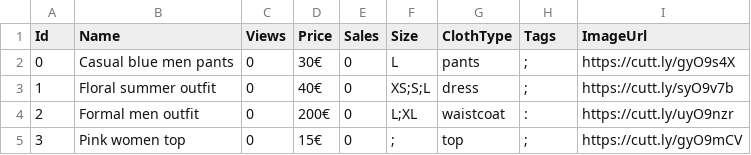
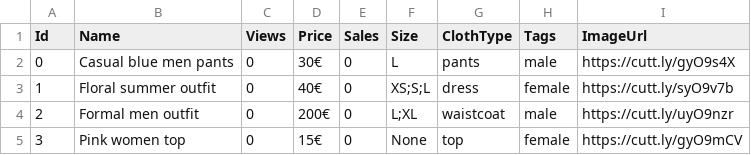
Before and after one commit to FRYoussef/multi-agent-store, a CSV file: DB/ClothingDB.csv, drawn as a sheet.

```diff
--- a/DB/ClothingDB.csv
+++ b/DB/ClothingDB.csv
@@ -1,5 +1,5 @@
 Id,Name,Views,Price,Sales,Size,ClothType,Tags,ImageUrl
-0,Casual blue men pants,0,30€,0,L,pants,;,https://cutt.ly/gyO9s4X
-1,Floral summer outfit,0,40€,0,XS;S;L,dress,;,https://cutt.ly/syO9v7b
-2,Formal men outfit,0,200€,0,L;XL,waistcoat,:,https://cutt.ly/uyO9nzr
-3,Pink women top,0,15€,0,;,top,;,https://cutt.ly/gyO9mCV
+0,Casual blue men pants,0,30€,0,L,pants,male,https://cutt.ly/gyO9s4X
+1,Floral summer outfit,0,40€,0,XS;S;L,dress,female,https://cutt.ly/syO9v7b
+2,Formal men outfit,0,200€,0,L;XL,waistcoat,male,https://cutt.ly/uyO9nzr
+3,Pink women top,0,15€,0,None,top,female,https://cutt.ly/gyO9mCV
```
Also changed, not shown: 2 other files.
